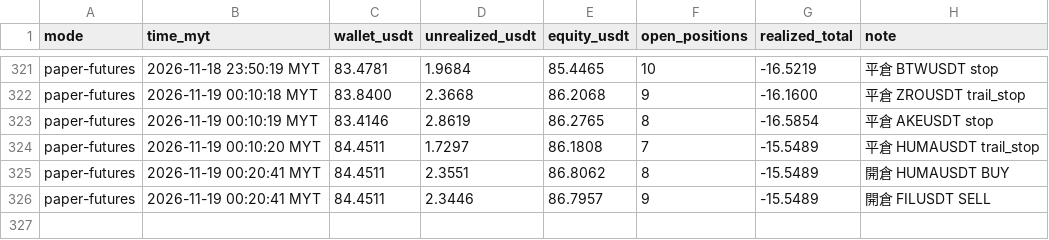
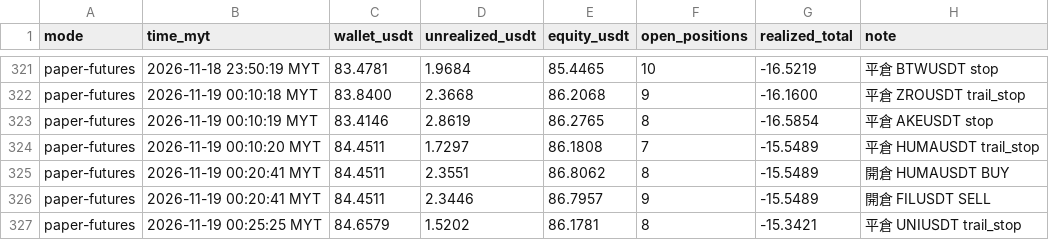
Before and after one commit to allenzeng060-lgtm/trade-dashboard, a CSV file: data/ledgers/trading-journal/futures_hf15m/equity.csv, drawn as a sheet; only a part is shown, gaps mark what is left out; the diff names each change by its address in the sheet, - before the commit and + after, or states it on an @@ line.

```diff
--- a/data/ledgers/trading-journal/futures_hf15m/equity.csv
+++ b/data/ledgers/trading-journal/futures_hf15m/equity.csv
+row 327: paper-futures | 2026-11-19 00:25:25 MYT | 84.6579 | 1.5202 | 86.1781 | 8 | -15.3421 | 平倉 UNIUSDT trail_stop
```
Also changed, not shown: data/ledgers/trading-journal/futures_hf15m/trades.csv, 18 other files.
